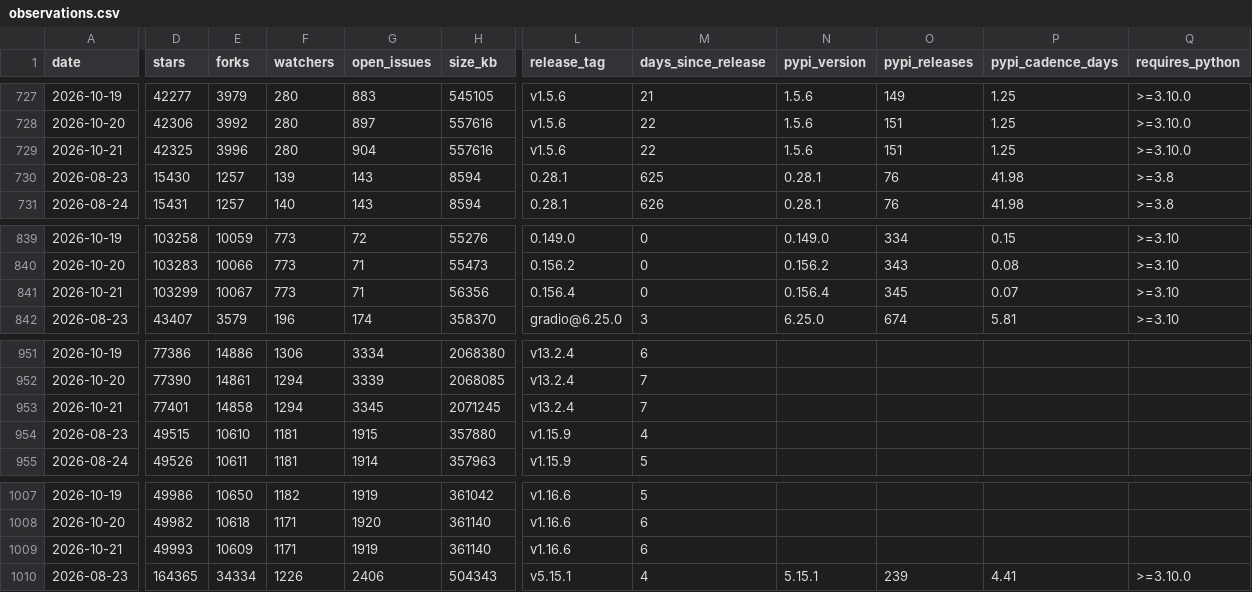
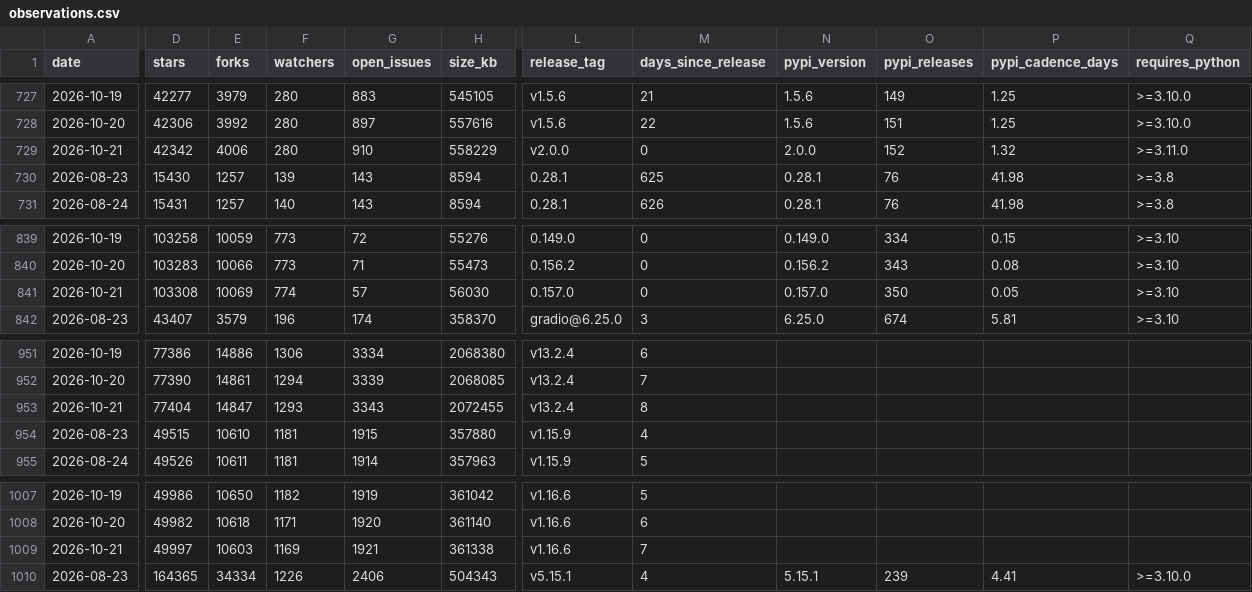
Before and after one commit to Amirzamani1l/oss-momentum, a CSV file: data/observations.csv, drawn as a sheet; only a part is shown, gaps mark what is left out; the diff covers the shown part only; the diff names each change by its address in the sheet, - before the commit and + after, or states it on an @@ line.

Commit message:
data: 2026-10-21 snapshot (42 projects, +292 stars, duckdb leading) (#175)

```diff
--- a/data/observations.csv
+++ b/data/observations.csv
-D729 (stars): 42325
+D729 (stars): 42342
-E729 (forks): 3996
+E729 (forks): 4006
-G729 (open_issues): 904
+G729 (open_issues): 910
-H729 (size_kb): 557616
+H729 (size_kb): 558229
-L729 (release_tag): v1.5.6
+L729 (release_tag): v2.0.0
-M729 (days_since_release): 22
+M729 (days_since_release): 0
-N729 (pypi_version): 1.5.6
+N729 (pypi_version): 2.0.0
-O729 (pypi_releases): 151
+O729 (pypi_releases): 152
-P729 (pypi_cadence_days): 1.25
+P729 (pypi_cadence_days): 1.32
-Q729 (requires_python): >=3.10.0
+Q729 (requires_python): >=3.11.0
-D841 (stars): 103299
+D841 (stars): 103308
-E841 (forks): 10067
+E841 (forks): 10069
-F841 (watchers): 773
+F841 (watchers): 774
-G841 (open_issues): 71
+G841 (open_issues): 57
-H841 (size_kb): 56356
+H841 (size_kb): 56030
-L841 (release_tag): 0.156.4
+L841 (release_tag): 0.157.0
-N841 (pypi_version): 0.156.4
+N841 (pypi_version): 0.157.0
-O841 (pypi_releases): 345
+O841 (pypi_releases): 350
-P841 (pypi_cadence_days): 0.07
+P841 (pypi_cadence_days): 0.05
-D953 (stars): 77401
+D953 (stars): 77404
-E953 (forks): 14858
+E953 (forks): 14847
-F953 (watchers): 1294
+F953 (watchers): 1293
-G953 (open_issues): 3345
+G953 (open_issues): 3343
-H953 (size_kb): 2071245
+H953 (size_kb): 2072455
-M953 (days_since_release): 7
+M953 (days_since_release): 8
-D1009 (stars): 49993
+D1009 (stars): 49997
-E1009 (forks): 10609
+E1009 (forks): 10603
-F1009 (watchers): 1171
+F1009 (watchers): 1169
-G1009 (open_issues): 1919
+G1009 (open_issues): 1921
-H1009 (size_kb): 361140
+H1009 (size_kb): 361338
-M1009 (days_since_release): 6
+M1009 (days_since_release): 7
```
Also changed, not shown: 141 edited cells elsewhere in this file, 39 other files.
